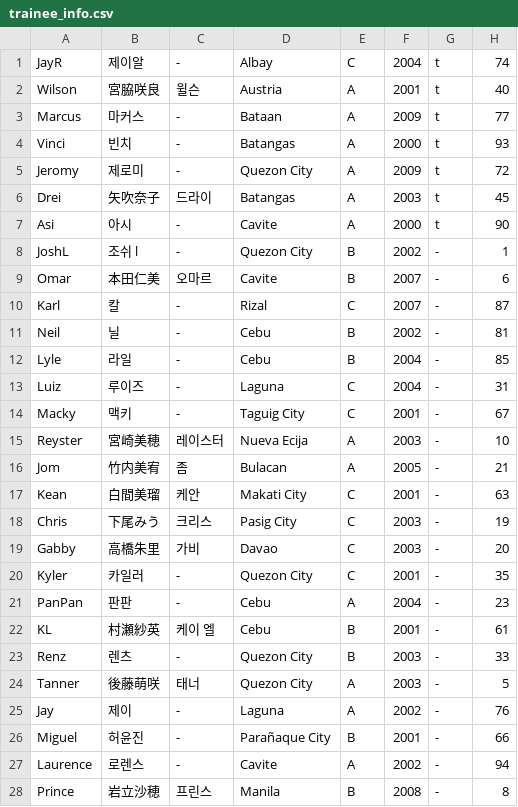
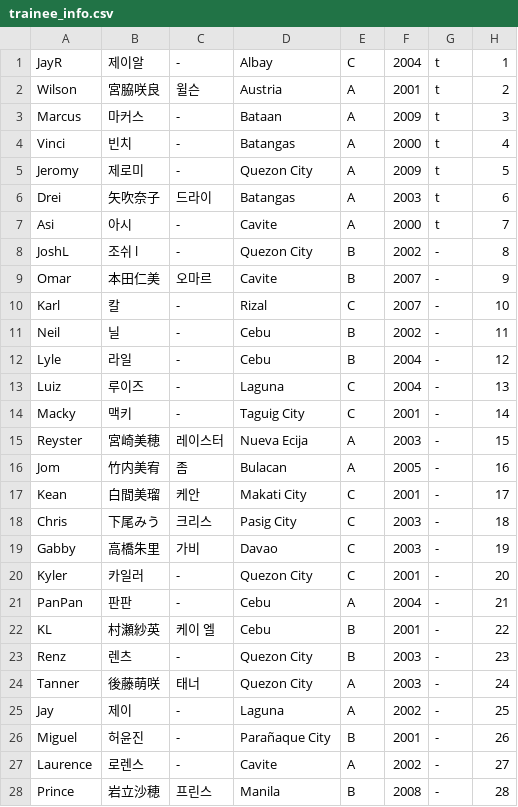
Before and after one commit to angrms/Dream-Maker, a CSV file: trainee_info.csv, drawn as a sheet; only a part is shown; the diff covers the shown part only.

Commit message:
Update trainee_info.csv

```diff
--- a/trainee_info.csv
+++ b/trainee_info.csv
@@ -1,28 +1,28 @@
-"JayR","제이알","-","Albay","C","2004","t","74"
-"Wilson","宮脇咲良","윌슨","Austria","A","2001","t","40"
-"Marcus","마커스","-","Bataan","A","2009","t","77"
-"Vinci","빈치","-","Batangas","A","2000","t","93"
-"Jeromy","제로미","-","Quezon City","A","2009","t","72"
-"Drei","矢吹奈子","드라이","Batangas","A","2003","t","45"
-"Asi","아시","-","Cavite","A","2000","t","90"
-"JoshL","조쉬 l","-","Quezon City","B","2002","-","1"
-"Omar","本田仁美","오마르","Cavite","B","2007","-","6"
-"Karl","칼","-","Rizal","C","2007","-","87"
-"Neil","닐","-","Cebu","B","2002","-","81"
-"Lyle","라일","-","Cebu","B","2004","-","85"
-"Luiz","루이즈","-","Laguna","C","2004","-","31"
-"Macky","맥키","-","Taguig City","C","2001","-","67"
-"Reyster","宮崎美穂","레이스터","Nueva Ecija","A","2003","-","10"
-"Jom","竹内美宥","좀","Bulacan","A","2005","-","21"
-"Kean","白間美瑠","케안","Makati City","C","2001","-","63"
-"Chris","下尾みう","크리스","Pasig City","C","2003","-","19"
-"Gabby","高橋朱里","가비","Davao","C","2003","-","20"
-"Kyler","카일러","-","Quezon City","C","2001","-","35"
-"PanPan","판판","-","Cebu","A","2004","-","23"
-"KL","村瀬紗英","케이 엘","Cebu","B","2001","-","61"
-"Renz","렌츠","-","Quezon City","B","2003","-","33"
-"Tanner","後藤萌咲","태너","Quezon City","A","2003","-","5"
-"Jay","제이","-","Laguna","A","2002","-","76"
-"Miguel","허윤진","-","Parañaque City","B","2001","-","66"
-"Laurence","로렌스","-","Cavite","A","2002","-","94"
-"Prince","岩立沙穂","프린스","Manila","B","2008","-","8"
+"JayR","제이알","-","Albay","C","2004","t","1"
+"Wilson","宮脇咲良","윌슨","Austria","A","2001","t","2"
+"Marcus","마커스","-","Bataan","A","2009","t","3"
+"Vinci","빈치","-","Batangas","A","2000","t","4"
+"Jeromy","제로미","-","Quezon City","A","2009","t","5"
+"Drei","矢吹奈子","드라이","Batangas","A","2003","t","6"
+"Asi","아시","-","Cavite","A","2000","t","7"
+"JoshL","조쉬 l","-","Quezon City","B","2002","-","8"
+"Omar","本田仁美","오마르","Cavite","B","2007","-","9"
+"Karl","칼","-","Rizal","C","2007","-","10"
+"Neil","닐","-","Cebu","B","2002","-","11"
+"Lyle","라일","-","Cebu","B","2004","-","12"
+"Luiz","루이즈","-","Laguna","C","2004","-","13"
+"Macky","맥키","-","Taguig City","C","2001","-","14"
+"Reyster","宮崎美穂","레이스터","Nueva Ecija","A","2003","-","15"
+"Jom","竹内美宥","좀","Bulacan","A","2005","-","16"
+"Kean","白間美瑠","케안","Makati City","C","2001","-","17"
+"Chris","下尾みう","크리스","Pasig City","C","2003","-","18"
+"Gabby","高橋朱里","가비","Davao","C","2003","-","19"
+"Kyler","카일러","-","Quezon City","C","2001","-","20"
+"PanPan","판판","-","Cebu","A","2004","-","21"
+"KL","村瀬紗英","케이 엘","Cebu","B","2001","-","22"
+"Renz","렌츠","-","Quezon City","B","2003","-","23"
+"Tanner","後藤萌咲","태너","Quezon City","A","2003","-","24"
+"Jay","제이","-","Laguna","A","2002","-","25"
+"Miguel","허윤진","-","Parañaque City","B","2001","-","26"
+"Laurence","로렌스","-","Cavite","A","2002","-","27"
+"Prince","岩立沙穂","프린스","Manila","B","2008","-","28"
```
Also changed, not shown: 30 edited cells elsewhere in this file.
